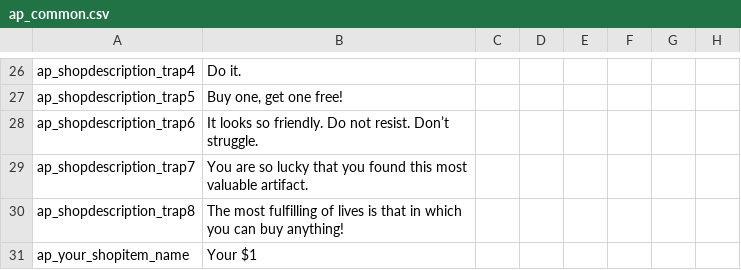
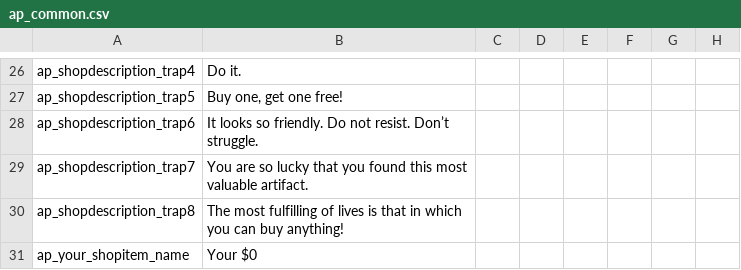
Before and after one commit to DaftBrit/NoitaArchipelago, a CSV file: data/translations/ap_common.csv, drawn as a sheet; only a part is shown, gaps mark what is left out; the diff names each change by its address in the sheet, - before the commit and + after, or states it on an @@ line.

```diff
--- a/data/translations/ap_common.csv
+++ b/data/translations/ap_common.csv
-B31: Your $1
+B31: Your $0
```
Also changed, not shown: 13 other files.
